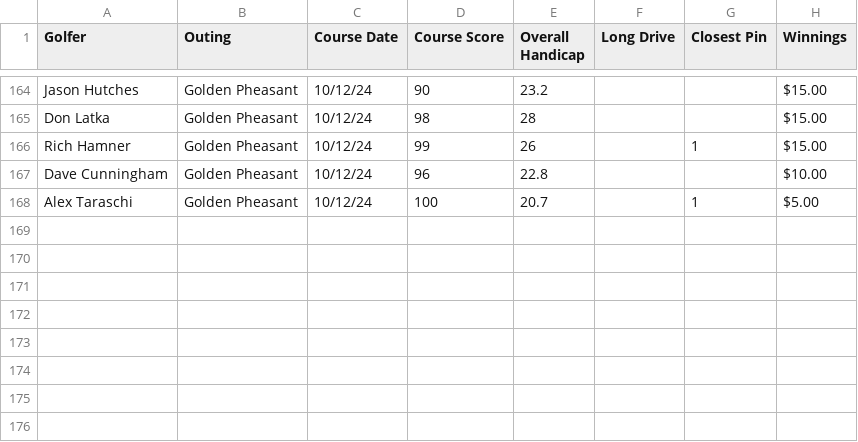
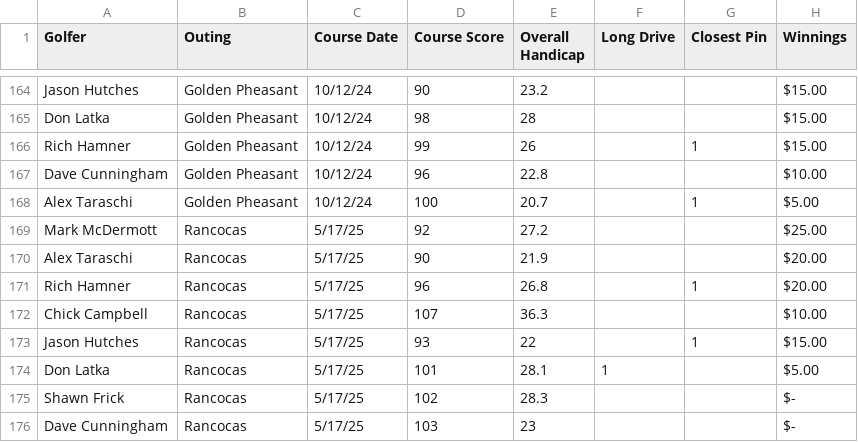
Before and after one commit to JHutch89/Hutches_Repo, a CSV file: Golf/pages/sjmga_2023.csv, drawn as a sheet; only a part is shown, gaps mark what is left out; the diff names each change by its address in the sheet, - before the commit and + after, or states it on an @@ line.

Commit message:
Updated recent scores

```diff
--- a/Golf/pages/sjmga_2023.csv
+++ b/Golf/pages/sjmga_2023.csv
+row 169: Mark McDermott | Rancocas | 5/17/25 | 92 | 27.2 |  |  | $25.00
+row 170: Alex Taraschi | Rancocas | 5/17/25 | 90 | 21.9 |  |  | $20.00
+row 171: Rich Hamner | Rancocas | 5/17/25 | 96 | 26.8 |  | 1 | $20.00
+row 172: Chick Campbell | Rancocas | 5/17/25 | 107 | 36.3 |  |  | $10.00
+row 173: Jason Hutches | Rancocas | 5/17/25 | 93 | 22 |  | 1 | $15.00
+row 174: Don Latka | Rancocas | 5/17/25 | 101 | 28.1 | 1 |  | $5.00
+row 175: Shawn Frick | Rancocas | 5/17/25 | 102 | 28.3 |  |  | $-
+row 176: Dave Cunningham | Rancocas | 5/17/25 | 103 | 23 |  |  | $-
```
Also changed, not shown: 1 other file.
